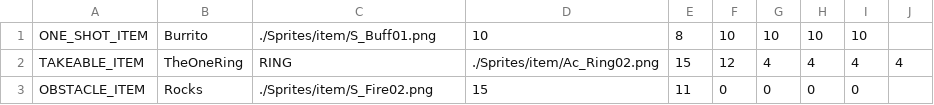
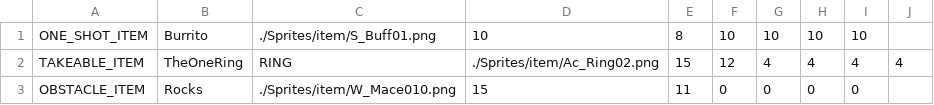
Before and after one commit to jeanralphaviles/COP4331-PirateGame, a CSV file: Levels/Items1.csv, drawn as a sheet.

```diff
--- a/Levels/Items1.csv
+++ b/Levels/Items1.csv
@@ -2,2 +2,2 @@ ONE_SHOT_ITEM,Burrito,./Sprites/item/S_Buff01.png,10,8,10,10,10,10,
 TAKEABLE_ITEM,TheOneRing,RING,./Sprites/item/Ac_Ring02.png,15,12,4,4,4,4
-OBSTACLE_ITEM,Rocks,./Sprites/item/S_Fire02.png,15,11,0,0,0,0,
+OBSTACLE_ITEM,Rocks,./Sprites/item/W_Mace010.png,15,11,0,0,0,0,
```
Also changed, not shown: 15 other files.
